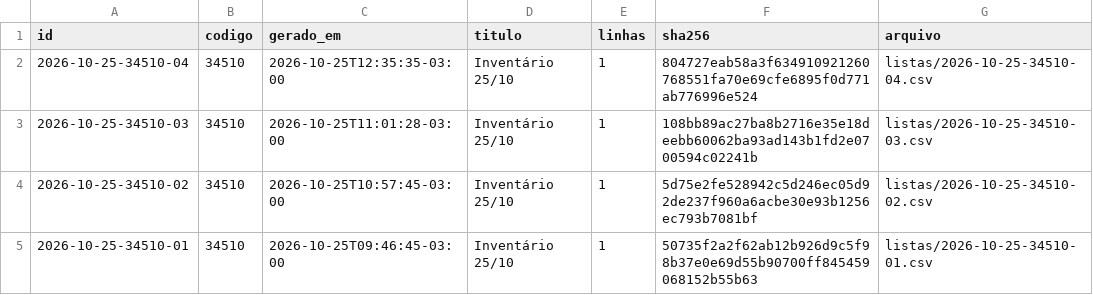
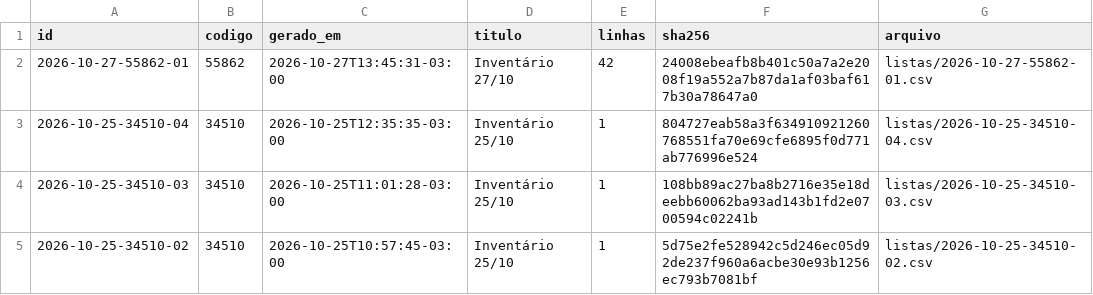
Before and after one commit to jofilho71/asidobem-listas, a CSV file: indice.csv, drawn as a sheet; only a part is shown; the shorter side is filled out with more unchanged rows.

```diff
--- a/indice.csv
+++ b/indice.csv
@@ -1,2 +1,3 @@
 id;codigo;gerado_em;titulo;linhas;sha256;arquivo
+2026-10-27-55862-01;55862;2026-10-27T13:45:31-03:00;Inventário 27/10;42;24008ebeafb8b401c50a7a2e2008f19a552a7b87da1af03baf617b30a78647a0;listas/2026-10-27-55862-01.csv
 2026-10-25-34510-04;34510;2026-10-25T12:35:35-03:00;Inventário 25/10;1;804727eab58a3f634910921260768551fa70e69cfe6895f0d771ab776996e524;listas/2026-10-25-34510-04.csv
```
